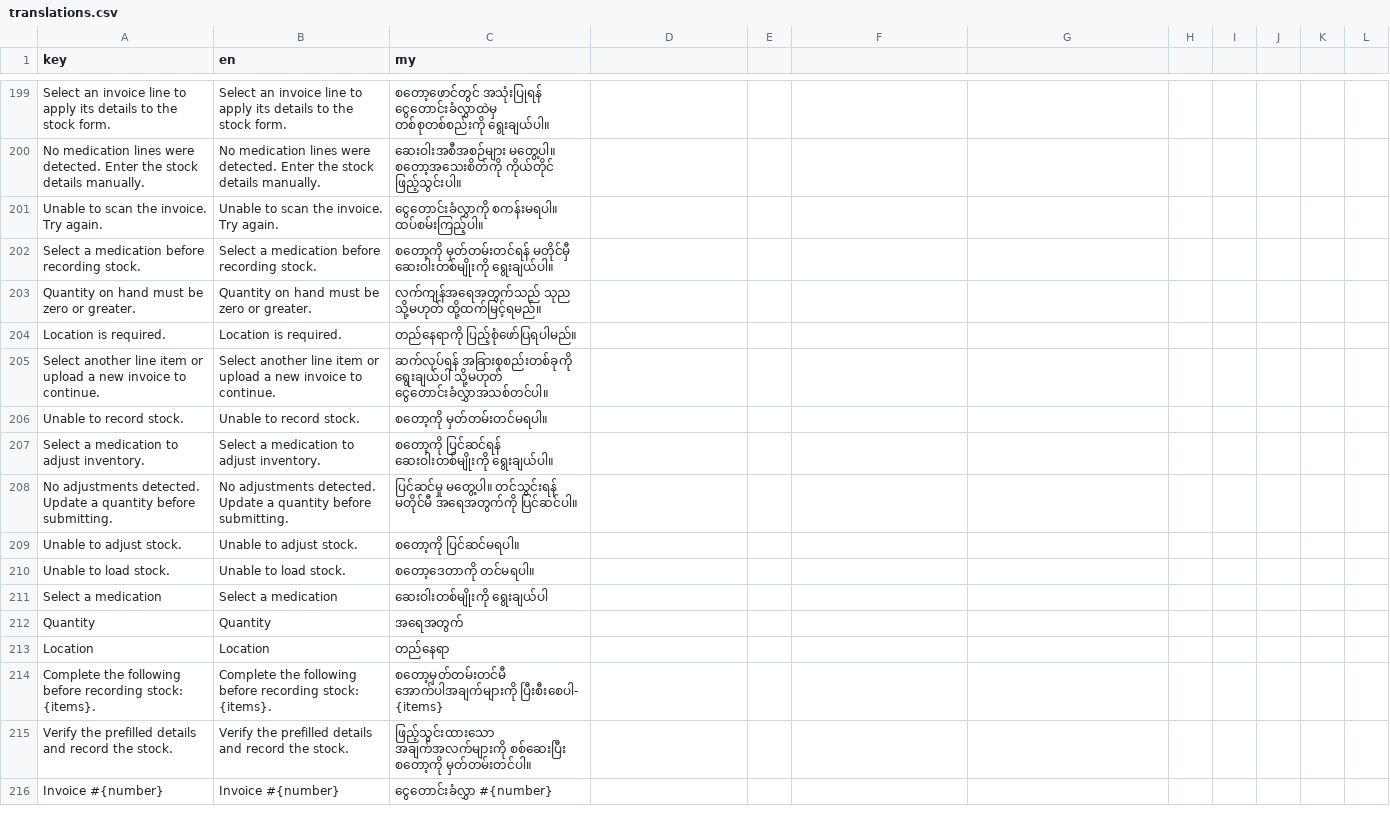
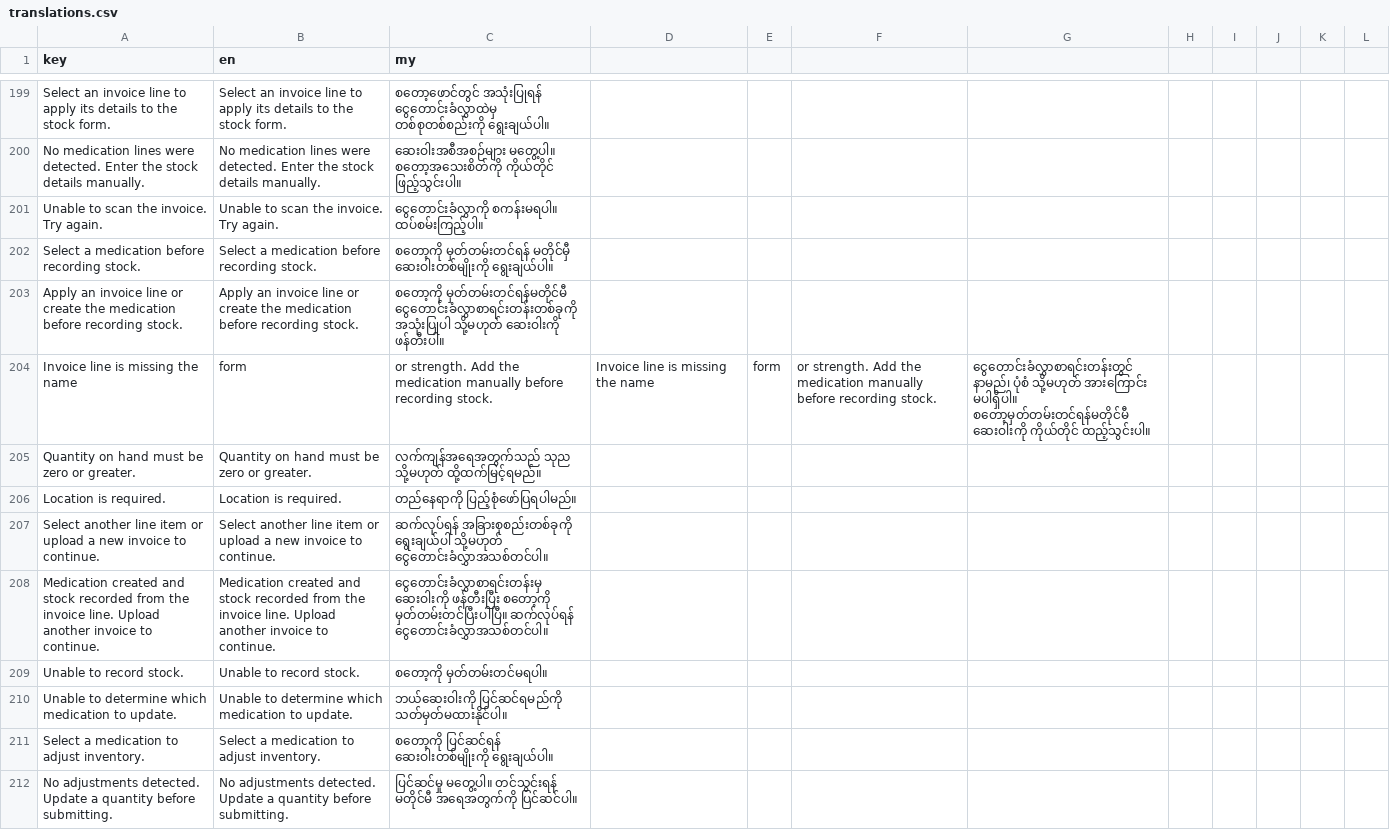
Before and after one commit to macmann/Thu-Kha-EMR-Central, a CSV file: client/src/i18n/translations.csv, drawn as a sheet; only a part is shown, gaps mark what is left out; the shorter side is filled out with more unchanged rows.

Commit message:
feat(pharmacy): auto create meds from scanned invoices

```diff
--- a/client/src/i18n/translations.csv
+++ b/client/src/i18n/translations.csv
@@ -202,2 +202,4 @@ Unable to scan the invoice. Try again.,Unable to scan the invoice. Try again.,
 Select a medication before recording stock.,Select a medication before recording stock.,စတော့ကို မှတ်တမ်းတင်ရန် မတိုင်မှီ ဆေးဝါးတစ်မျိုးကို ရွေးချယ်ပါ။
+Apply an invoice line or create the medication before recording stock.,Apply an invoice line or create the medication before recording stock.,စတော့ကို မှတ်တမ်းတင်ရန်မတိုင်မီ ငွေတောင်းခံလွှာစာရင်းတန်းတစ်ခုကို အသုံးပြုပါ သို့မဟုတ် ဆေးဝါးကို ဖန်တီးပါ။
+Invoice line is missing the name, form, or strength. Add the medication manually before recording stock.,Invoice line is missing the name, form, or strength. Add the medication manually before recording stock.,ငွေတောင်းခံလွှာစာရင်းတန်းတွင် နာမည်၊ ပုံစံ သို့မဟုတ် အားကြောင်း မပါရှိပါ။ စတော့မှတ်တမ်းတင်ရန်မတိုင်မီ ဆေးဝါးကို ကိုယ်တိုင် ထည့်သွင်းပါ။
 Quantity on hand must be zero or greater.,Quantity on hand must be zero or greater.,လက်ကျန်အရေအတွက်သည် သုည သို့မဟုတ် ထို့ထက်မြင့်ရမည်။
@@ -205,3 +207,5 @@ Location is required.,Location is required.,တည်နေရာကို ပ
 Select another line item or upload a new invoice to continue.,Select another line item or upload a new invoice to continue.,ဆက်လုပ်ရန် အခြားစုစည်းတစ်ခုကို ရွေးချယ်ပါ သို့မဟုတ် ငွေတောင်းခံလွှာအသစ်တင်ပါ။
+Medication created and stock recorded from the invoice line. Upload another invoice to continue.,Medication created and stock recorded from the invoice line. Upload another invoice to continue.,ငွေတောင်းခံလွှာစာရင်းတန်းမှ ဆေးဝါးကို ဖန်တီးပြီး စတော့ကို မှတ်တမ်းတင်ပြီးပါပြီ။ ဆက်လုပ်ရန် ငွေတောင်းခံလွှာအသစ်တင်ပါ။
 Unable to record stock.,Unable to record stock.,စတော့ကို မှတ်တမ်းတင်မရပါ။
+Unable to determine which medication to update.,Unable to determine which medication to update.,ဘယ်ဆေးဝါးကို ပြင်ဆင်ရမည်ကို သတ်မှတ်မထားနိုင်ပါ။
 Select a medication to adjust inventory.,Select a medication to adjust inventory.,စတော့ကို ပြင်ဆင်ရန် ဆေးဝါးတစ်မျိုးကို ရွေးချယ်ပါ။
```
Also changed, not shown: 1 other file.
